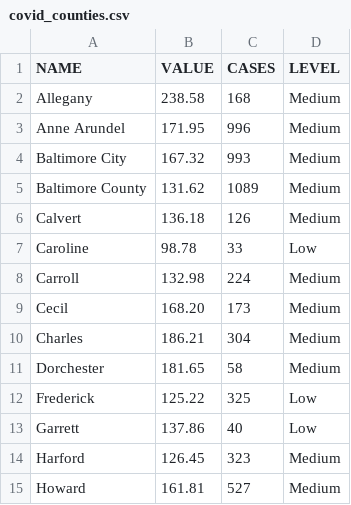
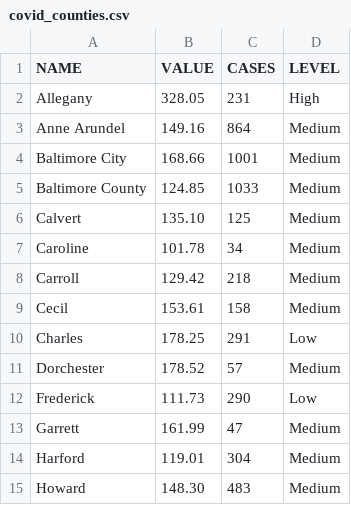
Before and after one commit to ngelbard/CNS, a CSV file: covid_counties.csv, drawn as a sheet; only a part is shown; the diff covers the shown part only.

```diff
--- a/covid_counties.csv
+++ b/covid_counties.csv
@@ -1,15 +1,15 @@
 NAME,VALUE,CASES,LEVEL
-Allegany,238.58,168,Medium
-Anne Arundel,171.95,996,Medium
-Baltimore City,167.32,993,Medium
-Baltimore County,131.62,1089,Medium
-Calvert,136.18,126,Medium
-Caroline,98.78,33,Low
-Carroll,132.98,224,Medium
-Cecil,168.20,173,Medium
-Charles,186.21,304,Medium
-Dorchester,181.65,58,Medium
-Frederick,125.22,325,Low
-Garrett,137.86,40,Low
-Harford,126.45,323,Medium
-Howard,161.81,527,Medium
+Allegany,328.05,231,High
+Anne Arundel,149.16,864,Medium
+Baltimore City,168.66,1001,Medium
+Baltimore County,124.85,1033,Medium
+Calvert,135.10,125,Medium
+Caroline,101.78,34,Medium
+Carroll,129.42,218,Medium
+Cecil,153.61,158,Medium
+Charles,178.25,291,Low
+Dorchester,178.52,57,Medium
+Frederick,111.73,290,Low
+Garrett,161.99,47,Medium
+Harford,119.01,304,Medium
+Howard,148.30,483,Medium
```
Also changed, not shown: 24 edited cells elsewhere in this file.
